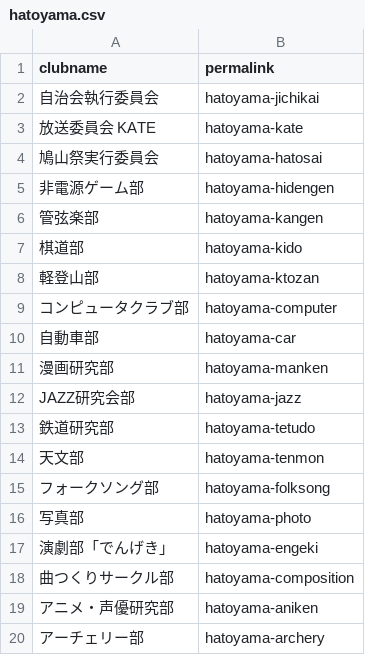
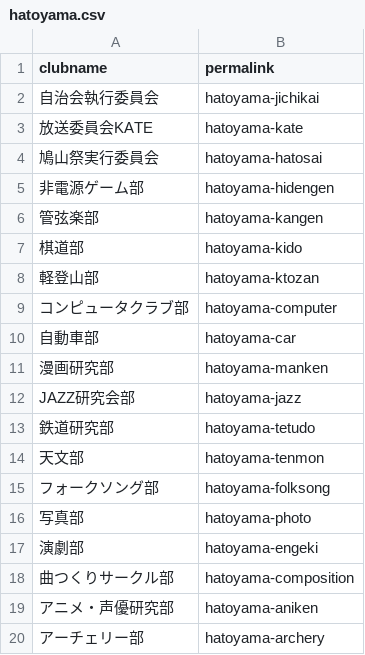
Before and after one commit to tdu-navi/club-info-public, a CSV file: 2026/permalinks/hatoyama.csv, drawn as a sheet; only a part is shown.

Commit message:
2026年度 : 鳩山キャンパスの団体を更新 - 団体名の変更   - 放送委員会 KATE → 放送委員会KATE   - 演劇部「でんげき」 → 演劇部

```diff
--- a/2026/permalinks/hatoyama.csv
+++ b/2026/permalinks/hatoyama.csv
@@ -2,3 +2,3 @@ clubname,permalink
 自治会執行委員会,hatoyama-jichikai
-放送委員会 KATE,hatoyama-kate
+放送委員会KATE,hatoyama-kate
 鳩山祭実行委員会,hatoyama-hatosai
@@ -16,3 +16,3 @@ JAZZ研究会部,hatoyama-jazz
 写真部,hatoyama-photo
-演劇部「でんげき」,hatoyama-engeki
+演劇部,hatoyama-engeki
 曲つくりサークル部,hatoyama-composition
```
